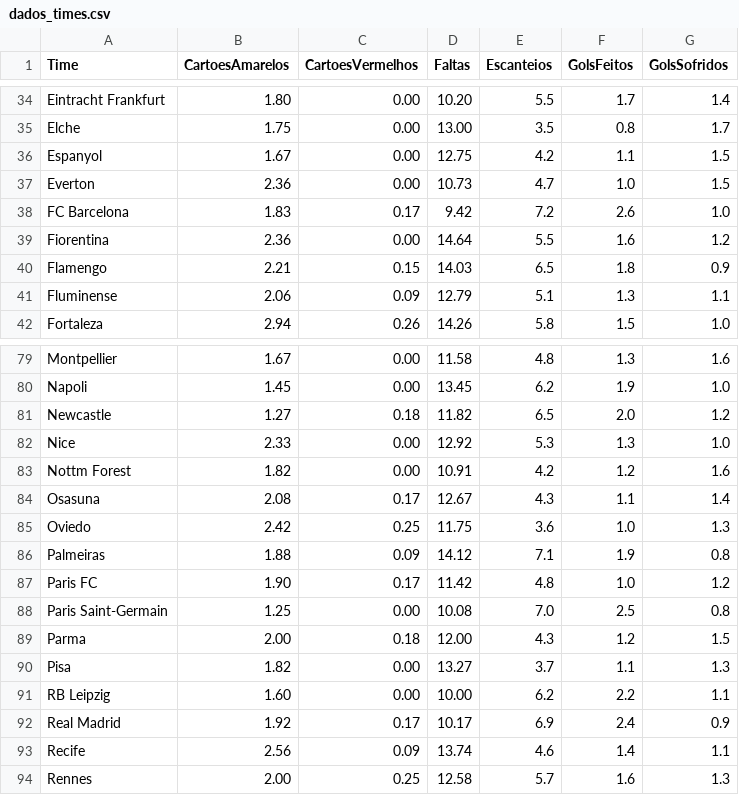
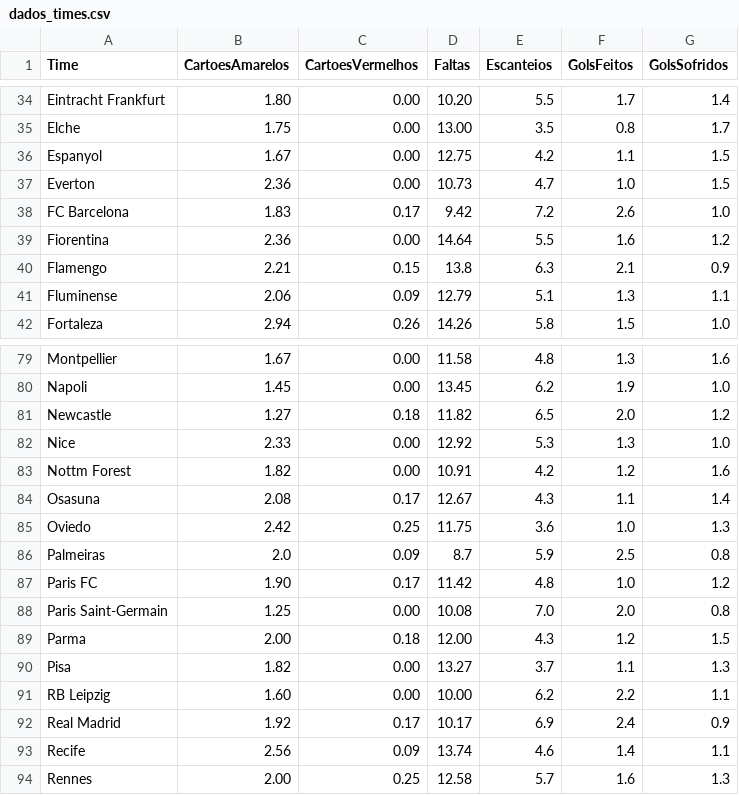
Before and after one commit to fonsecaorg-ux/fut-app, a CSV file: dados_times.csv, drawn as a sheet; only a part is shown, gaps mark what is left out.

Commit message:
Update dados_times.csv

```diff
--- a/dados_times.csv
+++ b/dados_times.csv
@@ -39,3 +39,3 @@ FC Barcelona,1.83,0.17,9.42,7.2,2.6,1.0
 Fiorentina,2.36,0.00,14.64,5.5,1.6,1.2
-Flamengo,2.21,0.15,14.03,6.5,1.8,0.9
+Flamengo,2.21,0.15,13.8,6.3,2.1,0.9
 Fluminense,2.06,0.09,12.79,5.1,1.3,1.1
@@ -85,5 +85,5 @@ Osasuna,2.08,0.17,12.67,4.3,1.1,1.4
 Oviedo,2.42,0.25,11.75,3.6,1.0,1.3
-Palmeiras,1.88,0.09,14.12,7.1,1.9,0.8
+Palmeiras,2.0,0.09,8.7,5.9,2.5,0.8
 Paris FC,1.90,0.17,11.42,4.8,1.0,1.2
-Paris Saint-Germain,1.25,0.00,10.08,7.0,2.5,0.8
+Paris Saint-Germain,1.25,0.00,10.08,7.0,2.0,0.8
 Parma,2.00,0.18,12.00,4.3,1.2,1.5
```
